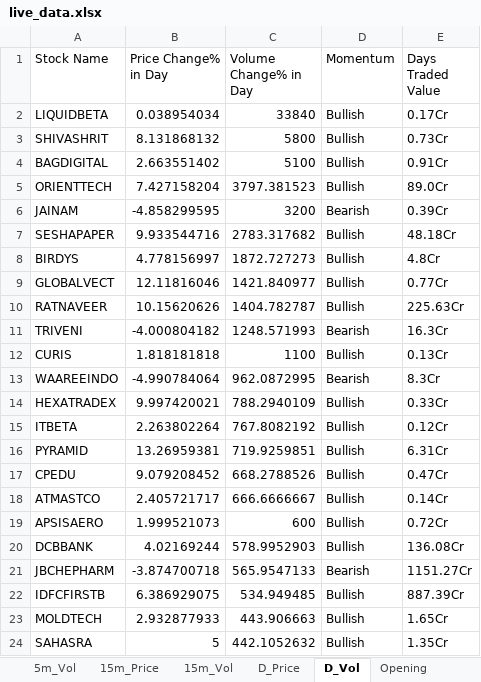
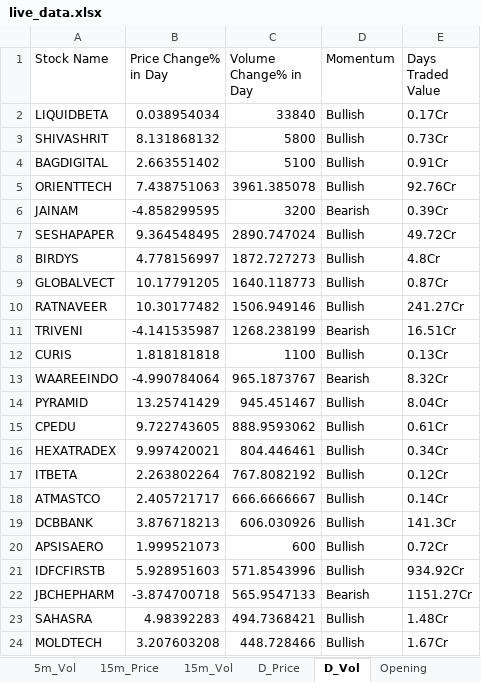
Before and after one commit to srbsharma92/priceAction2, an Excel workbook: data/live_data.xlsx, sheet D_Vol, drawn as a sheet; only a part is shown; values as stored, in another font and other column widths than the file's, no borders; removed rows and columns are numbered as before the commit, all else as after; the diff covers the shown part only; the diff names each change by its address in the sheet, - before the commit and + after, or states it on an @@ line.

```diff
--- a/data/live_data.xlsx (sheet D_Vol)
+++ b/data/live_data.xlsx (sheet D_Vol)
-B5 (Price Change% in Day): 7.427158204
+B5 (Price Change% in Day): 7.438751063
-C5 (Volume Change% in Day): 3797.381523
+C5 (Volume Change% in Day): 3961.385078
-E5 (Days Traded Value): 89.0Cr
+E5 (Days Traded Value): 92.76Cr
-B7 (Price Change% in Day): 9.933544716
+B7 (Price Change% in Day): 9.364548495
-C7 (Volume Change% in Day): 2783.317682
+C7 (Volume Change% in Day): 2890.747024
-E7 (Days Traded Value): 48.18Cr
+E7 (Days Traded Value): 49.72Cr
-B9 (Price Change% in Day): 12.11816046
+B9 (Price Change% in Day): 10.17791205
-C9 (Volume Change% in Day): 1421.840977
+C9 (Volume Change% in Day): 1640.118773
-E9 (Days Traded Value): 0.77Cr
+E9 (Days Traded Value): 0.87Cr
-B10 (Price Change% in Day): 10.15620626
+B10 (Price Change% in Day): 10.30177482
-C10 (Volume Change% in Day): 1404.782787
+C10 (Volume Change% in Day): 1506.949146
-E10 (Days Traded Value): 225.63Cr
+E10 (Days Traded Value): 241.27Cr
-B11 (Price Change% in Day): -4.000804182
+B11 (Price Change% in Day): -4.141535987
-C11 (Volume Change% in Day): 1248.571993
+C11 (Volume Change% in Day): 1268.238199
-E11 (Days Traded Value): 16.3Cr
+E11 (Days Traded Value): 16.51Cr
-C13 (Volume Change% in Day): 962.0872995
+C13 (Volume Change% in Day): 965.1873767
-E13 (Days Traded Value): 8.3Cr
+E13 (Days Traded Value): 8.32Cr
+row 14: PYRAMID | 13.25741429 | 945.451467 | Bullish | 8.04Cr
+row 15: CPEDU | 9.722743605 | 888.9593062 | Bullish | 0.61Cr
-C16 (Volume Change% in Day): 788.2940109
+C16 (Volume Change% in Day): 804.446461
-E16 (Days Traded Value): 0.33Cr
+E16 (Days Traded Value): 0.34Cr
-row 16: PYRAMID | 13.26959381 | 719.9259851 | Bullish | 6.31Cr
-row 17: CPEDU | 9.079208452 | 668.2788526 | Bullish | 0.47Cr
+row 19: DCBBANK | 3.876718213 | 606.030926 | Bullish | 141.3Cr
-row 20: DCBBANK | 4.02169244 | 578.9952903 | Bullish | 136.08Cr
+row 21: IDFCFIRSTB | 5.928951603 | 571.8543996 | Bullish | 934.92Cr
-row 22: IDFCFIRSTB | 6.386929075 | 534.949485 | Bullish | 887.39Cr
+row 23: SAHASRA | 4.98392283 | 494.7368421 | Bullish | 1.48Cr
-B24 (Price Change% in Day): 2.932877933
+B24 (Price Change% in Day): 3.207603208
-C24 (Volume Change% in Day): 443.906663
+C24 (Volume Change% in Day): 448.728466
-E24 (Days Traded Value): 1.65Cr
+E24 (Days Traded Value): 1.67Cr
-row 24: SAHASRA | 5 | 442.1052632 | Bullish | 1.35Cr
```
Also changed, not shown: 9 added rows, 8 removed rows and 3 edited cells elsewhere in this sheet, sheet D_Price, sheet 5m_Vol, sheet 15m_Price, sheet 15m_Vol, sheet 5m_Price, sheet Opening, 1 more sheet.
